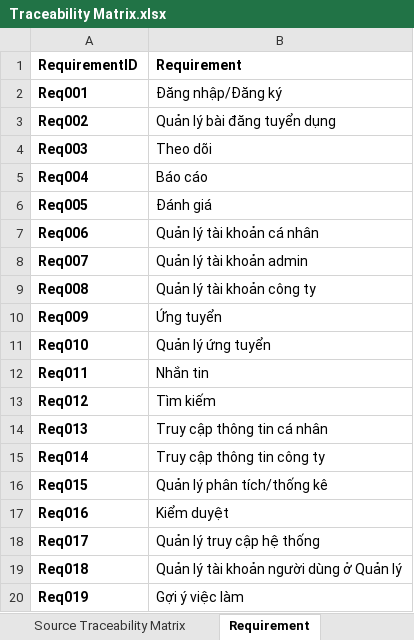
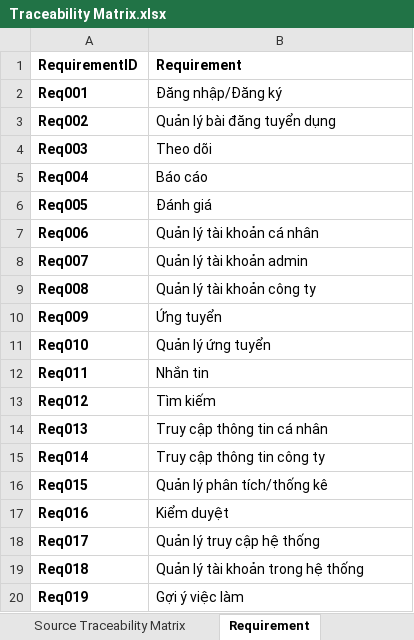
Before and after one commit to Griselda4774/EAS-EmploymentAssistanceSystem, an Excel workbook: Lab1/Lab1.3 Matrix/Traceability Matrix.xlsx, sheet Requirement, drawn as a sheet; values as stored, in another font and other column widths than the file's, no borders; the diff names each change by its address in the sheet, - before the commit and + after, or states it on an @@ line.

```diff
--- a/Lab1/Lab1.3 Matrix/Traceability Matrix.xlsx (sheet Requirement)
+++ b/Lab1/Lab1.3 Matrix/Traceability Matrix.xlsx (sheet Requirement)
-B19 (Requirement): Quản lý tài khoản người dùng ở Quản lý
+B19 (Requirement): Quản lý tài khoản trong hệ thống
```
Also changed, not shown: 2 other files.
